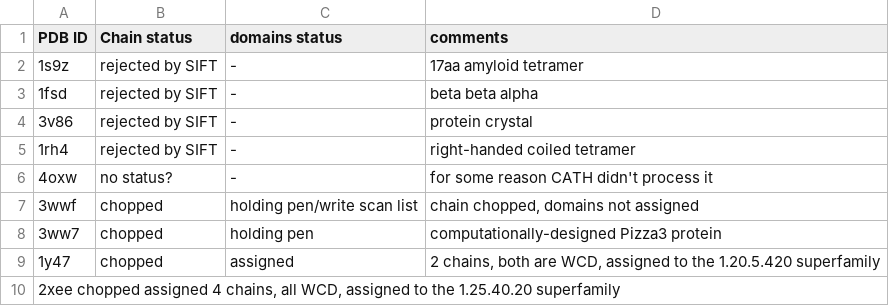
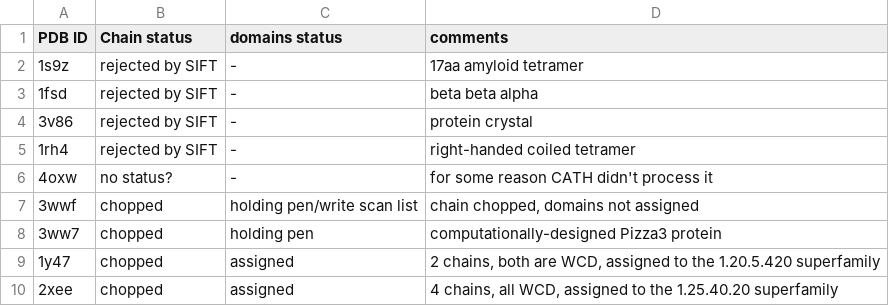
Before and after one commit to CATH-summer-2017/De-Novo, a TSV file: Designed_proteins_in_CATH.tsv, drawn as a sheet.

Commit message:
Update Designed_proteins_in_CATH.tsv

```diff
--- a/Designed_proteins_in_CATH.tsv
+++ b/Designed_proteins_in_CATH.tsv
@@ -9,2 +9,2 @@ PDB ID	Chain status	domains status	comments
 1y47	chopped	assigned	2 chains, both are WCD, assigned to the 1.20.5.420 superfamily
-2xee  chopped assigned  4 chains, all WCD, assigned to the 1.25.40.20 superfamily
+2xee	chopped	assigned	4 chains, all WCD, assigned to the 1.25.40.20 superfamily
```
